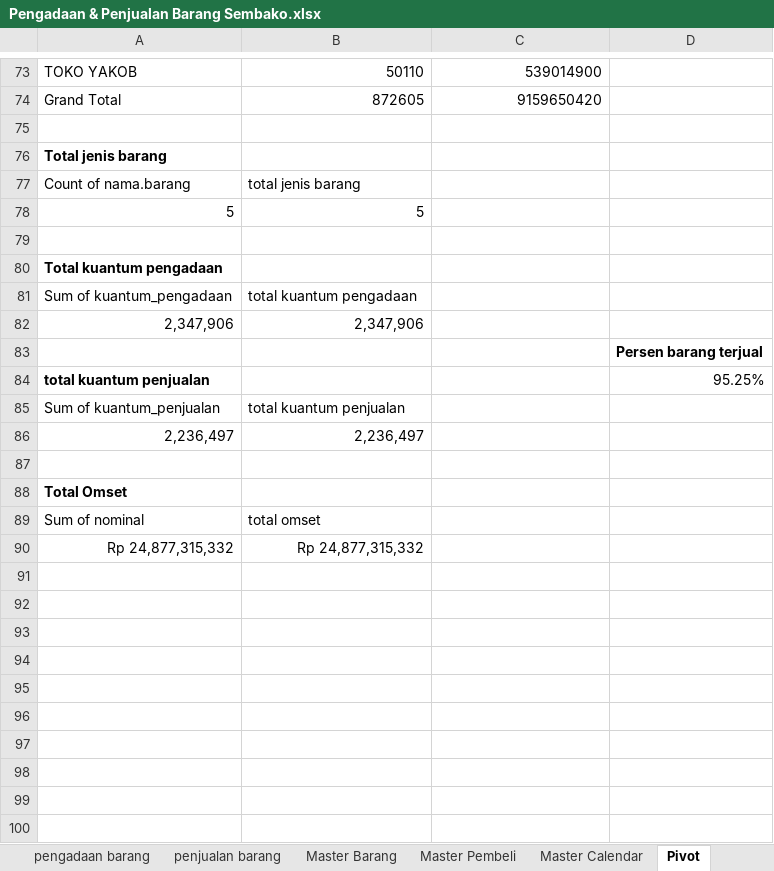
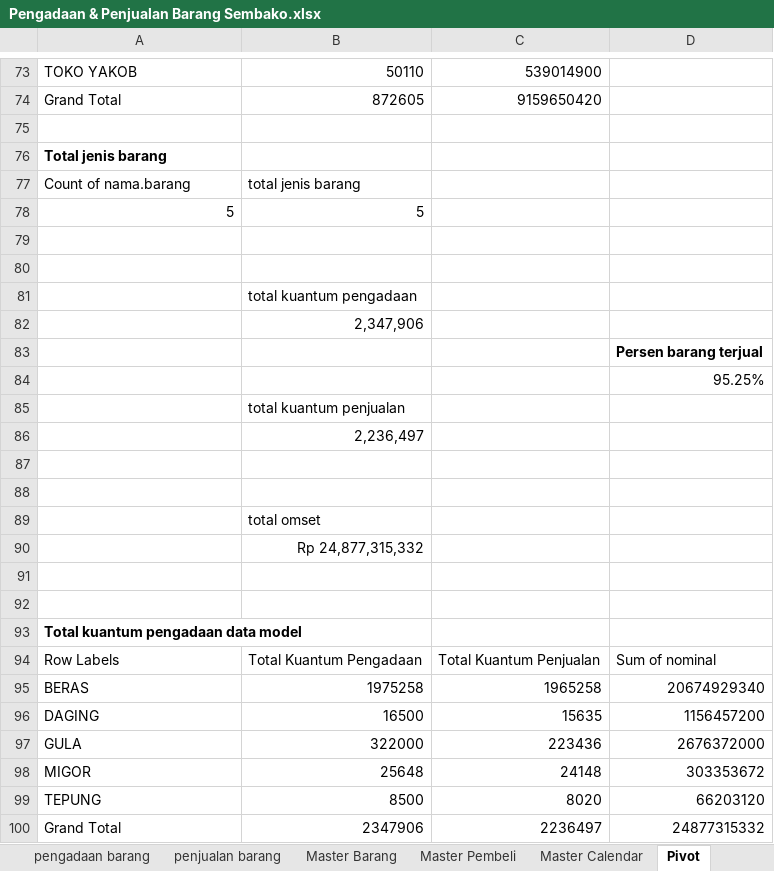
Before and after one commit to dhikaramadhansaputra/Full_Project_Data_Analyst, an Excel workbook: Dashboard penjualan dan pengadaan barang sembako/Pengadaan & Penjualan Barang Sembako.xlsx, sheet Pivot, drawn as a sheet; only a part is shown, gaps mark what is left out; values as stored, in another font and other column widths than the file's, no borders; charts and pictures not drawn; addresses are those after the commit; the diff names each change by its address in the sheet, - before the commit and + after, or states it on an @@ line.

```diff
--- a/Dashboard penjualan dan pengadaan barang sembako/Pengadaan & Penjualan Barang Sembako.xlsx (sheet Pivot)
+++ b/Dashboard penjualan dan pengadaan barang sembako/Pengadaan & Penjualan Barang Sembako.xlsx (sheet Pivot)
-A80: Total kuantum pengadaan
+A80: (empty)
-A81: Sum of kuantum_pengadaan
+A81: (empty)
-A82: 2,347,906
+A82: (empty)
-A84: total kuantum penjualan
+A84: (empty)
-A85: Sum of kuantum_penjualan
+A85: (empty)
-A86: 2,236,497
+A86: (empty)
-A88: Total Omset
+A88: (empty)
+row 89:  | total omset
+row 90:  | Rp 24,877,315,332
-row 91: Sum of nominal | total omset
+row 91: (empty)
-row 92: Rp 24,877,315,332 | Rp 24,877,315,332
+row 92: (empty)
+row 93: Total kuantum pengadaan data model
+row 94: Row Labels | Total Kuantum Pengadaan | Total Kuantum Penjualan | Sum of nominal
+row 95: BERAS | 1975258 | 1965258 | 20674929340
+row 96: DAGING | 16500 | 15635 | 1156457200
+row 97: GULA | 322000 | 223436 | 2676372000
+row 98: MIGOR | 25648 | 24148 | 303353672
+row 99: TEPUNG | 8500 | 8020 | 66203120
+row 100: Grand Total | 2347906 | 2236497 | 24877315332
```
Also changed, not shown: formulas that keep their value, charts or pictures, 2 other files.
